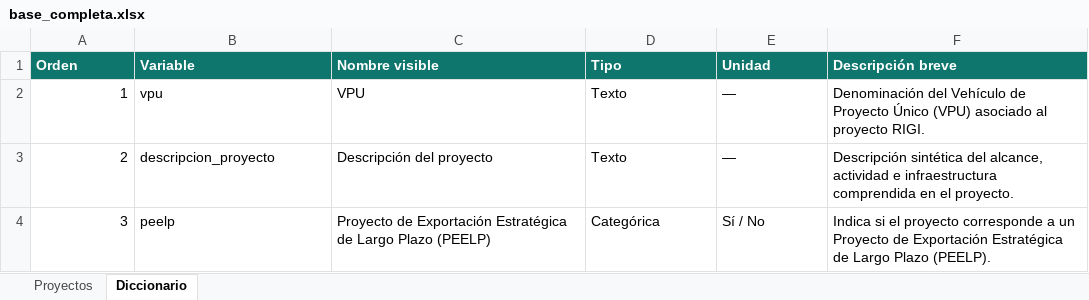
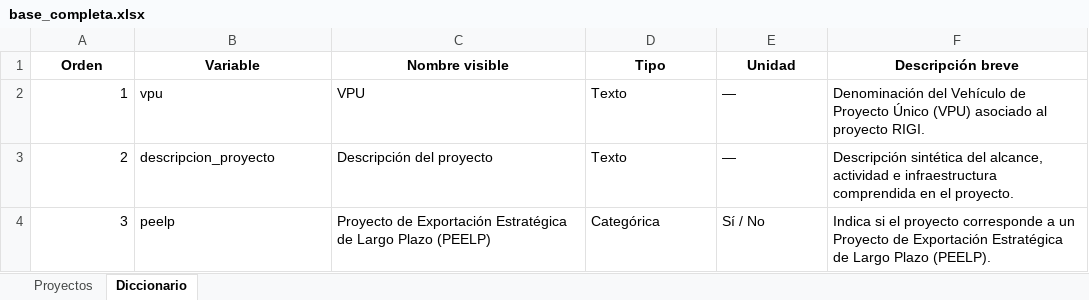
Before and after one commit to monitor-rigi-desip-iiep/RIGI, an Excel workbook: downloads/base_completa.xlsx, sheet Diccionario, drawn as a sheet; only a part is shown; values as stored, in another font and other column widths than the file's, no borders; table styles not drawn; the diff names each change by its address in the sheet, - before the commit and + after, or states it on an @@ line.

```diff
--- a/downloads/base_completa.xlsx (sheet Diccionario)
+++ b/downloads/base_completa.xlsx (sheet Diccionario)
@@ A1:F1 fill: #0F766E → none, text colour: #FFFFFF → black, alignment: left → center @@
```
Also changed, not shown: sheet Proyectos, downloads/base_interactiva_aprobados.xlsx, downloads/base_interactiva_pendientes.xlsx, 24 other files.
